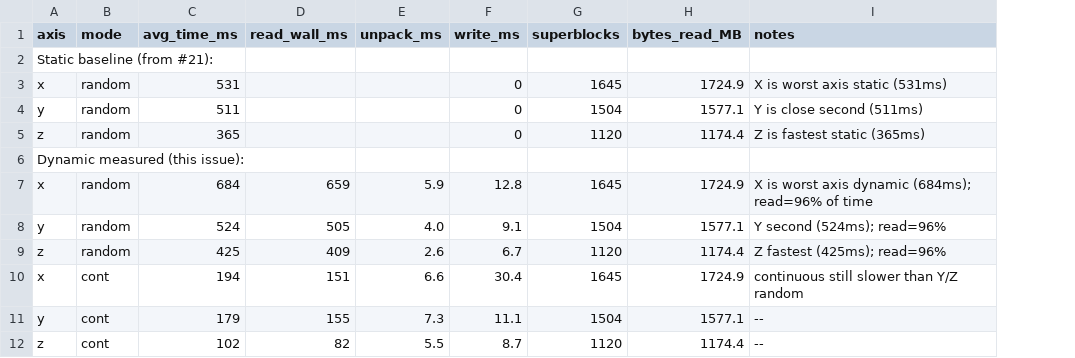
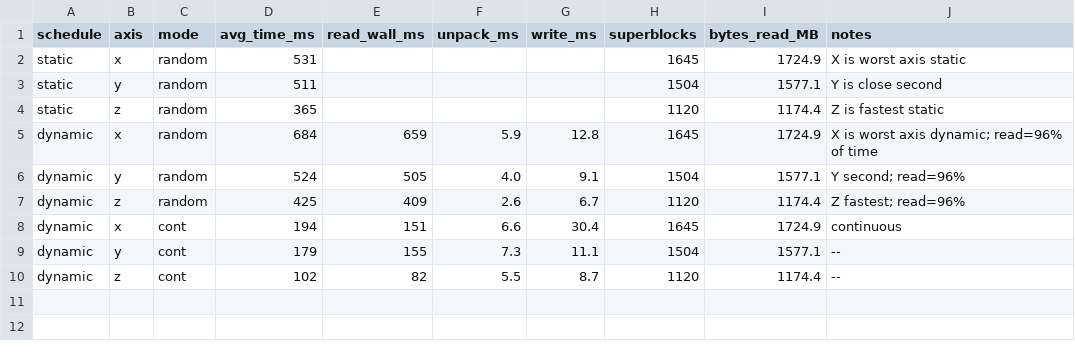
Before and after one commit to Chuan1937/ERWT3D, a CSV file: docs/results/axis_bottleneck_50g.csv, drawn as a sheet; removed rows and columns are numbered as before the commit, all else as after; the diff names each change by its address in the sheet, - before the commit and + after, or states it on an @@ line.

Commit message:
Fix PR #25 final: valid CSV, correct bottleneck label, Release-only NATIVE_OPT
1. axis_bottleneck_50g.csv: proper CSV with schedule column;
   removed non-CSV separator rows

2. performance_next_decision.csv: 'X/Y random are the main
   bottlenecks' replaces 'Y dominant bottleneck'

3. CMakeLists.txt: NATIVE_OPT uses generator expressions
   ($<CONFIG:Release>) so -O3/-march/-mtune apply only to Release

```diff
--- a/docs/results/axis_bottleneck_50g.csv
+++ b/docs/results/axis_bottleneck_50g.csv
+column A (schedule), rows 2-10: static | static | static | dynamic | dynamic | dynamic | dynamic | dynamic | dynamic
-row 2: Static baseline (from #21):
-G2:G4 (write_ms): 0
+G2:G4 (write_ms): (empty)
-J2 (notes): X is worst axis static (531ms)
+J2 (notes): X is worst axis static
-J3 (notes): Y is close second (511ms)
+J3 (notes): Y is close second
-J4 (notes): Z is fastest static (365ms)
+J4 (notes): Z is fastest static
-row 6: Dynamic measured (this issue):
-J5 (notes): X is worst axis dynamic (684ms); read=96% of time
+J5 (notes): X is worst axis dynamic; read=96% of time
-J6 (notes): Y second (524ms); read=96%
+J6 (notes): Y second; read=96%
-J7 (notes): Z fastest (425ms); read=96%
+J7 (notes): Z fastest; read=96%
-J8 (notes): continuous still slower than Y/Z random
+J8 (notes): continuous
```
Also changed, not shown: docs/results/performance_next_decision.csv, 1 other file.
